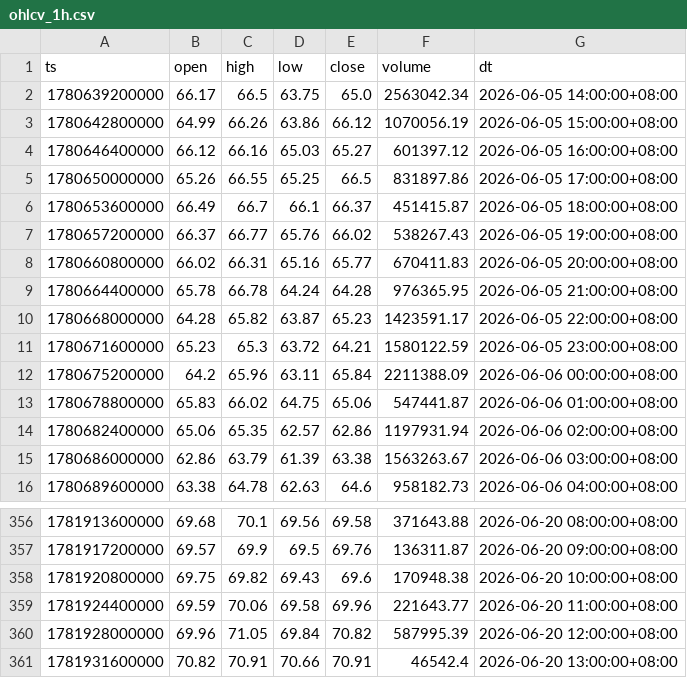
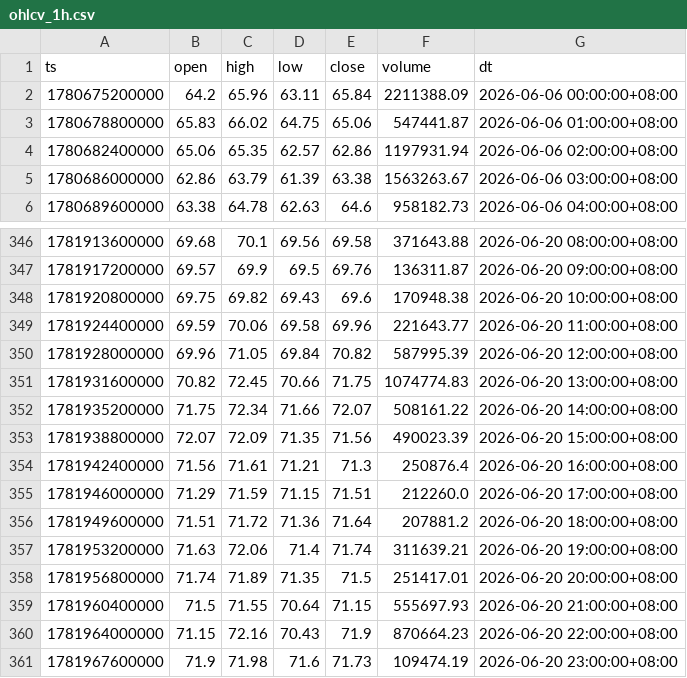
Before and after one commit to jabine9966/project, a CSV file: data/ohlcv_1h.csv, drawn as a sheet; only a part is shown, gaps mark what is left out.

```diff
--- a/data/ohlcv_1h.csv
+++ b/data/ohlcv_1h.csv
@@ -1,12 +1,2 @@
 ts,open,high,low,close,volume,dt
-1780639200000,66.17,66.5,63.75,65.0,2563042.34,2026-06-05 14:00:00+08:00
-1780642800000,64.99,66.26,63.86,66.12,1070056.19,2026-06-05 15:00:00+08:00
-1780646400000,66.12,66.16,65.03,65.27,601397.12,2026-06-05 16:00:00+08:00
-1780650000000,65.26,66.55,65.25,66.5,831897.86,2026-06-05 17:00:00+08:00
-1780653600000,66.49,66.7,66.1,66.37,451415.87,2026-06-05 18:00:00+08:00
-1780657200000,66.37,66.77,65.76,66.02,538267.43,2026-06-05 19:00:00+08:00
-1780660800000,66.02,66.31,65.16,65.77,670411.83,2026-06-05 20:00:00+08:00
-1780664400000,65.78,66.78,64.24,64.28,976365.95,2026-06-05 21:00:00+08:00
-1780668000000,64.28,65.82,63.87,65.23,1423591.17,2026-06-05 22:00:00+08:00
-1780671600000,65.23,65.3,63.72,64.21,1580122.59,2026-06-05 23:00:00+08:00
 1780675200000,64.2,65.96,63.11,65.84,2211388.09,2026-06-06 00:00:00+08:00
@@ -360,2 +350,12 @@ ts,open,high,low,close,volume,dt
 1781928000000,69.96,71.05,69.84,70.82,587995.39,2026-06-20 12:00:00+08:00
-1781931600000,70.82,70.91,70.66,70.91,46542.4,2026-06-20 13:00:00+08:00
+1781931600000,70.82,72.45,70.66,71.75,1074774.83,2026-06-20 13:00:00+08:00
+1781935200000,71.75,72.34,71.66,72.07,508161.22,2026-06-20 14:00:00+08:00
+1781938800000,72.07,72.09,71.35,71.56,490023.39,2026-06-20 15:00:00+08:00
+1781942400000,71.56,71.61,71.21,71.3,250876.4,2026-06-20 16:00:00+08:00
+1781946000000,71.29,71.59,71.15,71.51,212260.0,2026-06-20 17:00:00+08:00
+1781949600000,71.51,71.72,71.36,71.64,207881.2,2026-06-20 18:00:00+08:00
+1781953200000,71.63,72.06,71.4,71.74,311639.21,2026-06-20 19:00:00+08:00
+1781956800000,71.74,71.89,71.35,71.5,251417.01,2026-06-20 20:00:00+08:00
+1781960400000,71.5,71.55,70.64,71.15,555697.93,2026-06-20 21:00:00+08:00
+1781964000000,71.15,72.16,70.43,71.9,870664.23,2026-06-20 22:00:00+08:00
+1781967600000,71.9,71.98,71.6,71.73,109474.19,2026-06-20 23:00:00+08:00
```
Also changed, not shown: data/ohlcv_15m.csv, data/ohlcv_30m.csv, 13 other files.
